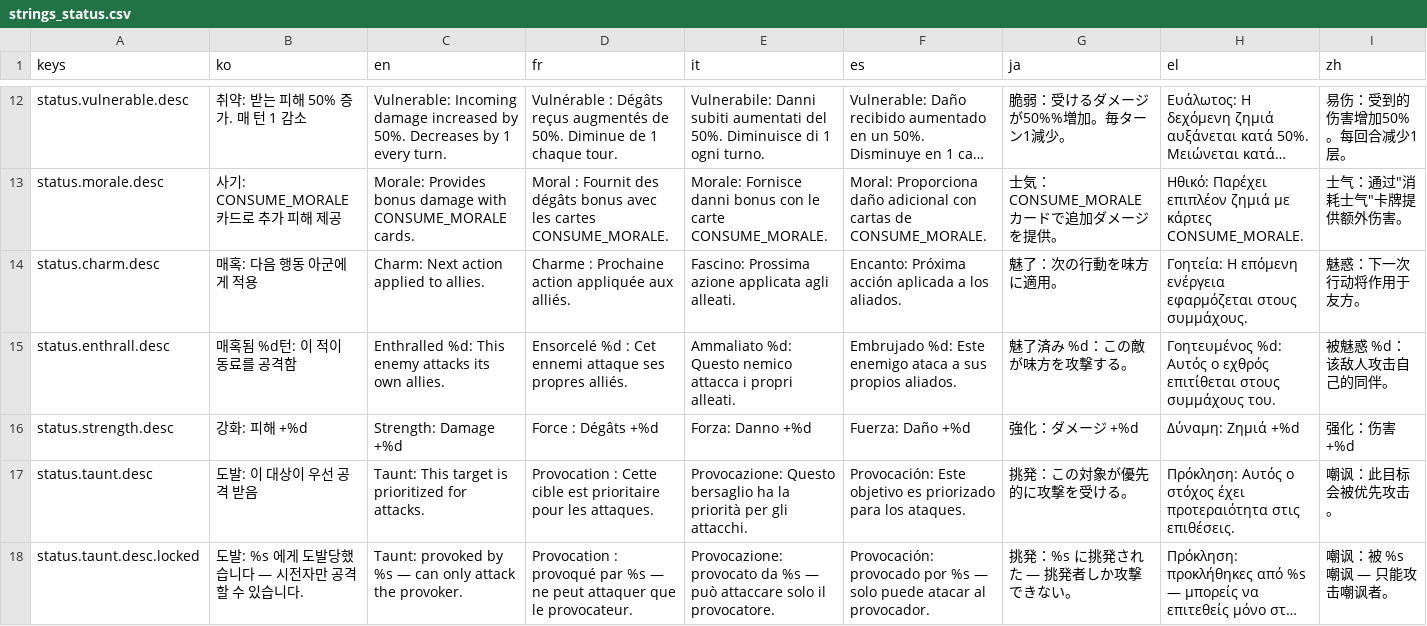
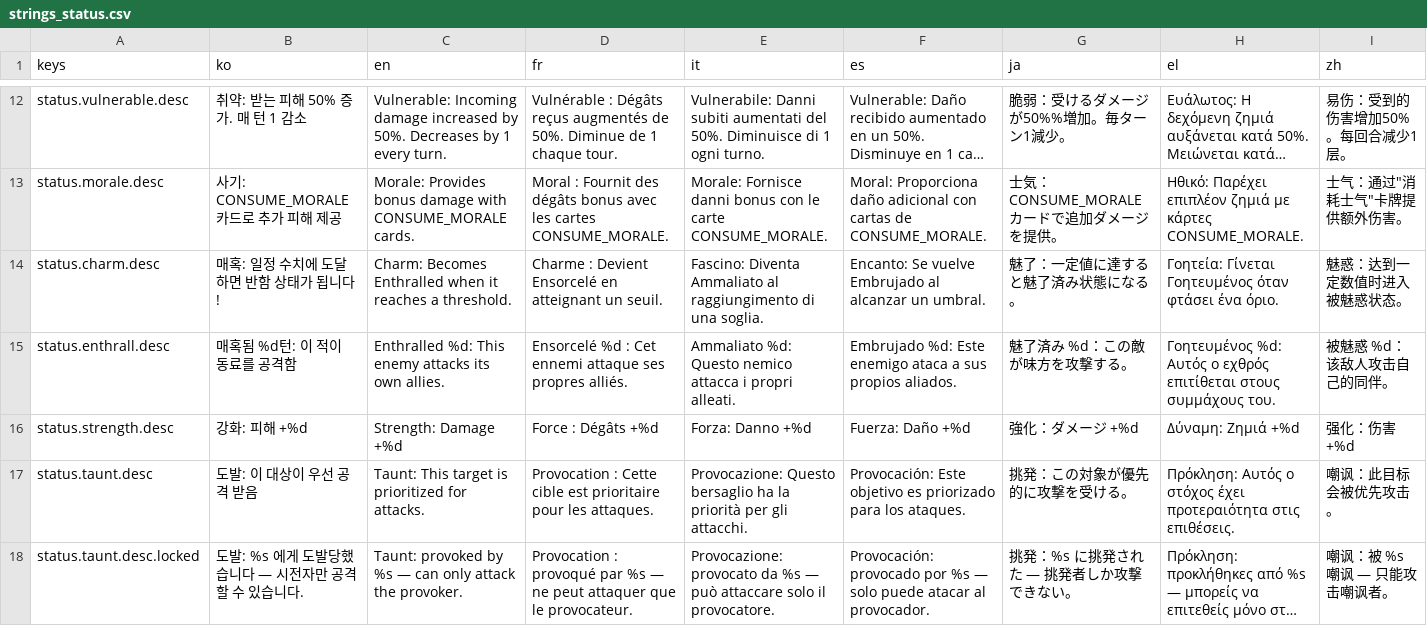
Before and after one commit to l980l/stsl, a CSV file: resources/translations/strings_status.csv, drawn as a sheet; only a part is shown, gaps mark what is left out; long unchanged cells end in …; the diff covers the shown part only; the diff names each change by its address in the sheet, - before the commit and + after, or states it on an @@ line.

```diff
--- a/resources/translations/strings_status.csv
+++ b/resources/translations/strings_status.csv
-B14 (ko): 매혹: 다음 행동 아군에게 적용
+B14 (ko): 매혹: 일정 수치에 도달하면 반함 상태가 됩니다!
-C14 (en): Charm: Next action applied to allies.
+C14 (en): Charm: Becomes Enthralled when it reaches a threshold.
-D14 (fr): Charme : Prochaine action appliquée aux alliés.
+D14 (fr): Charme : Devient Ensorcelé en atteignant un seuil.
-E14 (it): Fascino: Prossima azione applicata agli alleati.
+E14 (it): Fascino: Diventa Ammaliato al raggiungimento di una soglia.
-F14 (es): Encanto: Próxima acción aplicada a los aliados.
+F14 (es): Encanto: Se vuelve Embrujado al alcanzar un umbral.
-G14 (ja): 魅了：次の行動を味方に適用。
+G14 (ja): 魅了：一定値に達すると魅了済み状態になる。
-H14 (el): Γοητεία: Η επόμενη ενέργεια εφαρμόζεται στους συμμάχους.
+H14 (el): Γοητεία: Γίνεται Γοητευμένος όταν φτάσει ένα όριο.
-I14 (zh): 魅惑：下一次行动将作用于友方。
+I14 (zh): 魅惑：达到一定数值时进入被魅惑状态。
```
Also changed, not shown: 5 edited cells elsewhere in this file, resources/translations/strings_battle.csv, resources/translations/strings_card.csv, 33 other files.
